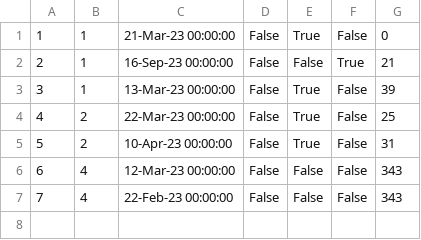
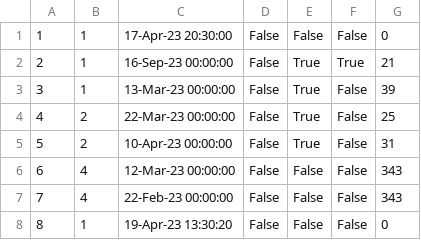
Before and after one commit to sirarmilos/sims_turizam, a CSV file: InitialProject/InitialProject/Resources/Data/tourguidences.csv, drawn as a sheet.

```diff
--- a/InitialProject/InitialProject/Resources/Data/tourguidences.csv
+++ b/InitialProject/InitialProject/Resources/Data/tourguidences.csv
@@ -1,3 +1,3 @@
-1|1|21-Mar-23 00:00:00|False|True|False|0
-2|1|16-Sep-23 00:00:00|False|False|True|21
+1|1|17-Apr-23 20:30:00|False|False|False|0
+2|1|16-Sep-23 00:00:00|False|True|True|21
 3|1|13-Mar-23 00:00:00|False|True|False|39
@@ -7 +7,2 @@
 7|4|22-Feb-23 00:00:00|False|False|False|343
+8|1|19-Apr-23 13:30:20|False|False|False|0
```
Also changed, not shown: InitialProject/InitialProject/Resources/Data/guidereviews.csv, InitialProject/InitialProject/Resources/Data/reservatedtours.csv, 10 other files.
